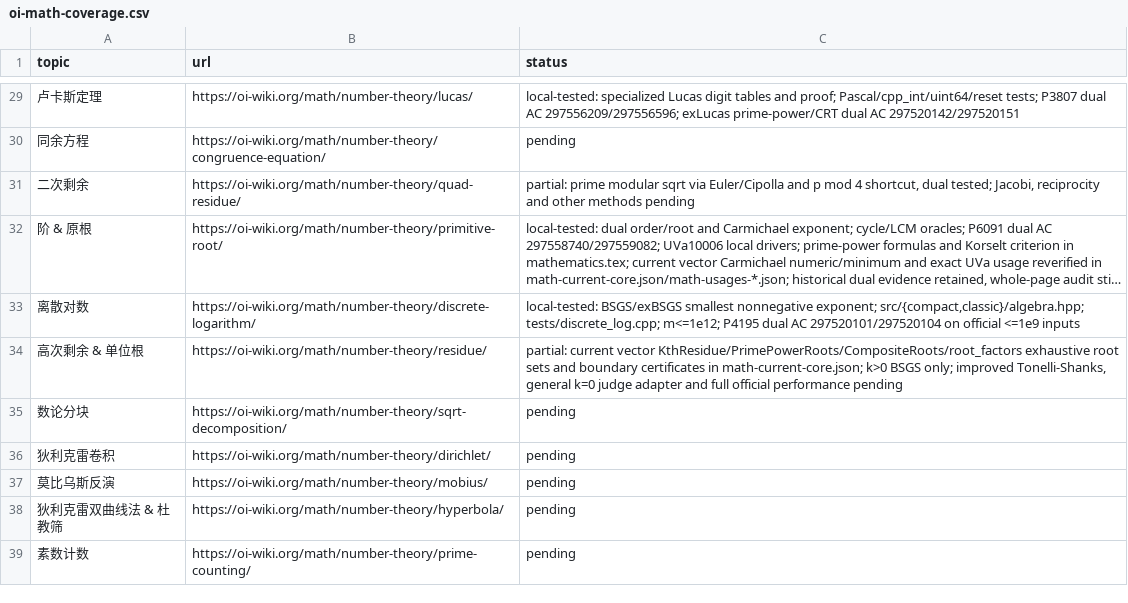
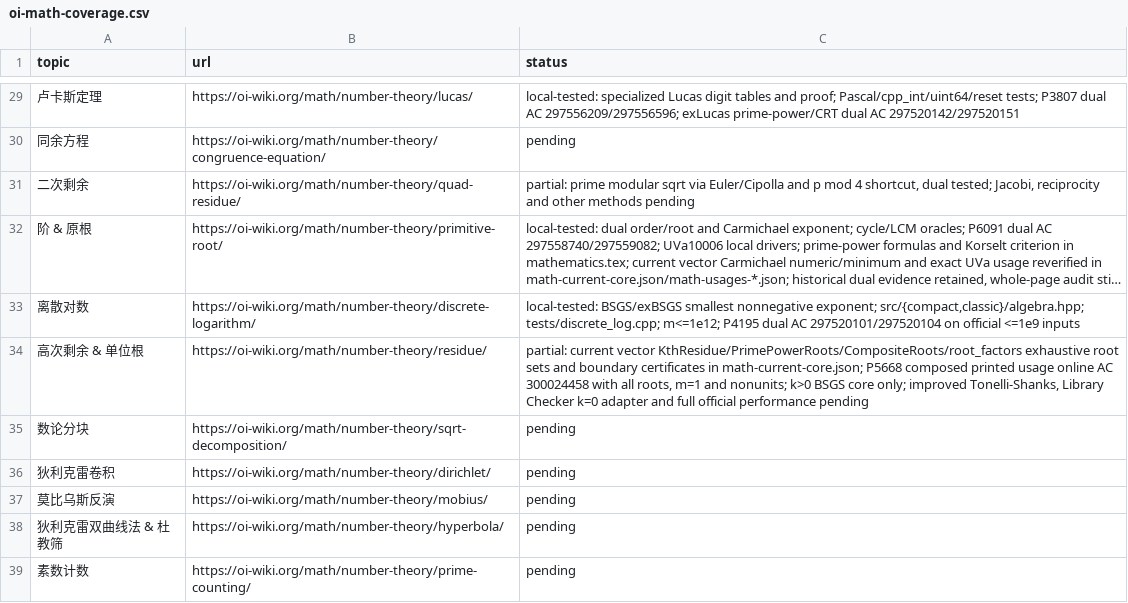
Before and after one commit to gsh20040816/CPCtemplate, a CSV file: docs/oi-math-coverage.csv, drawn as a sheet; only a part is shown, gaps mark what is left out; long unchanged cells end in ….

Commit message:
Add nth-root and coprime rectangle usages with independent verification

```diff
--- a/docs/oi-math-coverage.csv
+++ b/docs/oi-math-coverage.csv
@@ -33,3 +33,3 @@ topic,url,status
 离散对数,https://oi-wiki.org/math/number-theory/discrete-logarithm/,"local-tested: BSGS/exBSGS smallest nonnegative exponent; src/{compact,classic}/algebra.hpp; tests/discrete_log.cpp; m<=1e12; P4195 dual AC 297520101/297520104 on official <=1e9 inputs"
-高次剩余 & 单位根,https://oi-wiki.org/math/number-theory/residue/,"partial: current vector KthResidue/PrimePowerRoots/CompositeRoots/root_factors exhaustive root sets and boundary certificates in math-current-core.json; k>0 BSGS only; improved Tonelli-Shanks, general k=0 judge adapter and full official performance pending"
+高次剩余 & 单位根,https://oi-wiki.org/math/number-theory/residue/,"partial: current vector KthResidue/PrimePowerRoots/CompositeRoots/root_factors exhaustive root sets and boundary certificates in math-current-core.json; P5668 composed printed usage online AC 300024458 with all roots, m=1 and nonunits; k>0 BSGS core only; improved Tonelli-Shanks, Library Checker k=0 adapter and full official performance pending"
 数论分块,https://oi-wiki.org/math/number-theory/sqrt-decomposition/,pending
```
Also changed, not shown: 38 other files.
